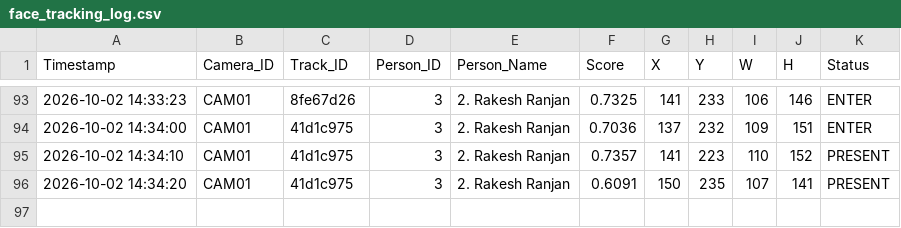
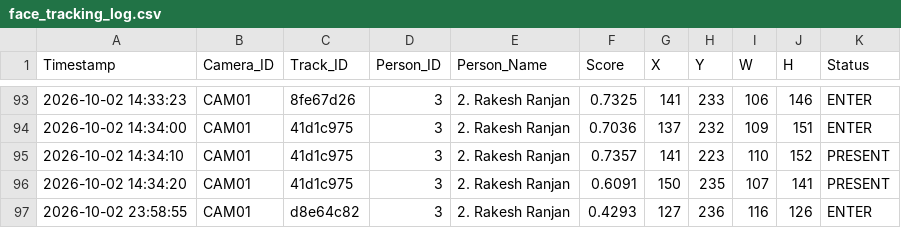
Before and after one commit to sweetatyagiaz/Object-Detection-Models, a CSV file: SFace/face_tracking_log.csv, drawn as a sheet; only a part is shown, gaps mark what is left out; the diff names each change by its address in the sheet, - before the commit and + after, or states it on an @@ line.

Commit message:
AdaDace: data check

```diff
--- a/SFace/face_tracking_log.csv
+++ b/SFace/face_tracking_log.csv
+row 97: 2026-10-02 23:58:55 | CAM01 | d8e64c82 | 3 | 2. Rakesh Ranjan | 0.4293 | 127 | 236 | 116 | 126 | ENTER
```
Also changed, not shown: 3 other files.
